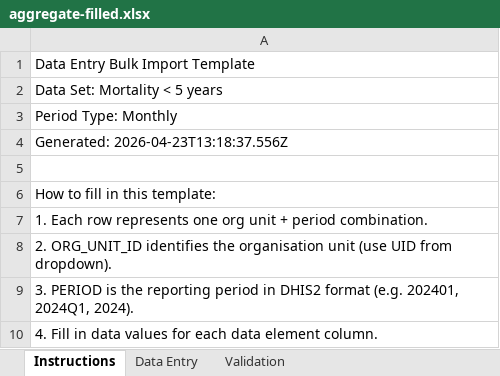
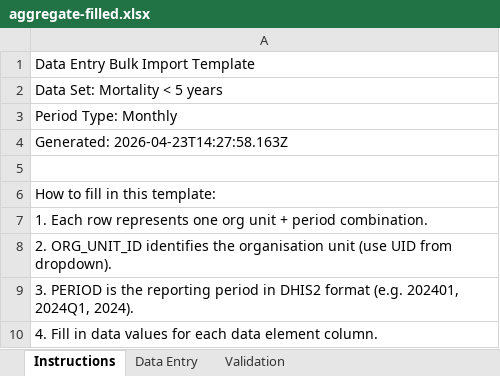
Before and after one commit to ISWE-Solutions/iswe-bulk-import-export, an Excel workbook: test-harness/.tmp/aggregate-filled.xlsx, sheet Instructions, drawn as a sheet; only a part is shown; values as stored, in another font and other column widths than the file's, no borders; the diff names each change by its address in the sheet, - before the commit and + after, or states it on an @@ line.

```diff
--- a/test-harness/.tmp/aggregate-filled.xlsx (sheet Instructions)
+++ b/test-harness/.tmp/aggregate-filled.xlsx (sheet Instructions)
-A4: Generated: 2026-04-23T13:18:37.556Z
+A4: Generated: 2026-04-23T14:27:58.163Z
```
Also changed, not shown: sheet Validation, test-harness/.tmp/event-filled.xlsx, test-harness/.tmp/export-events.xlsx, 22 other files.
